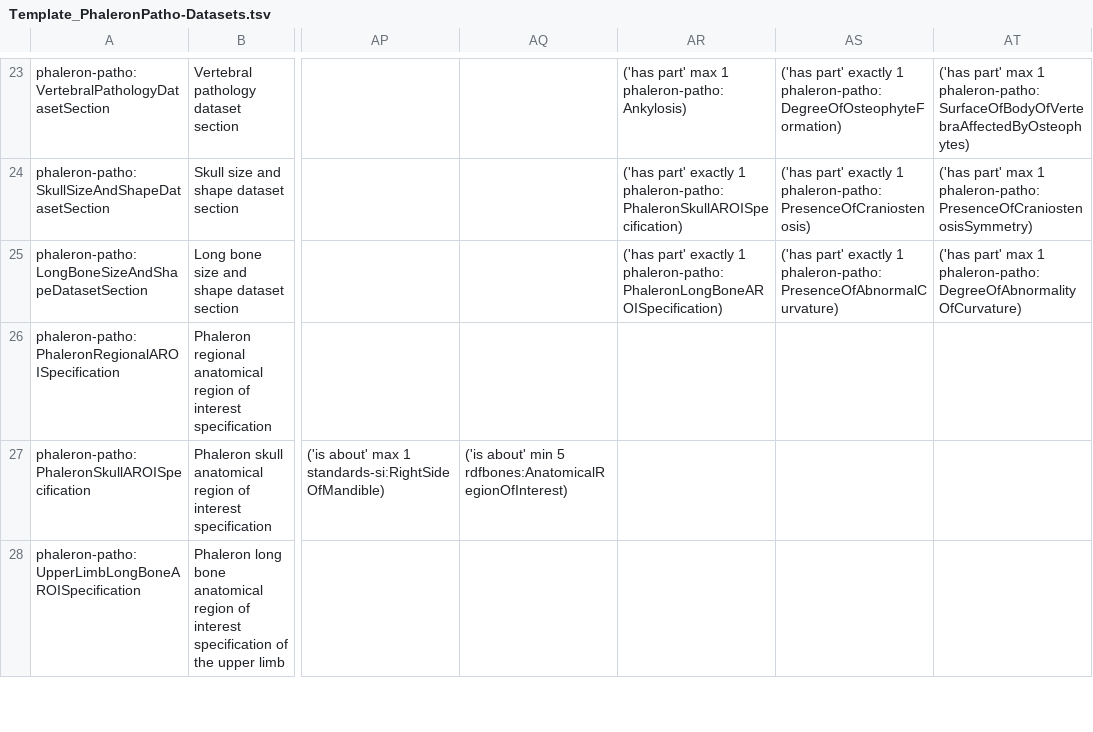
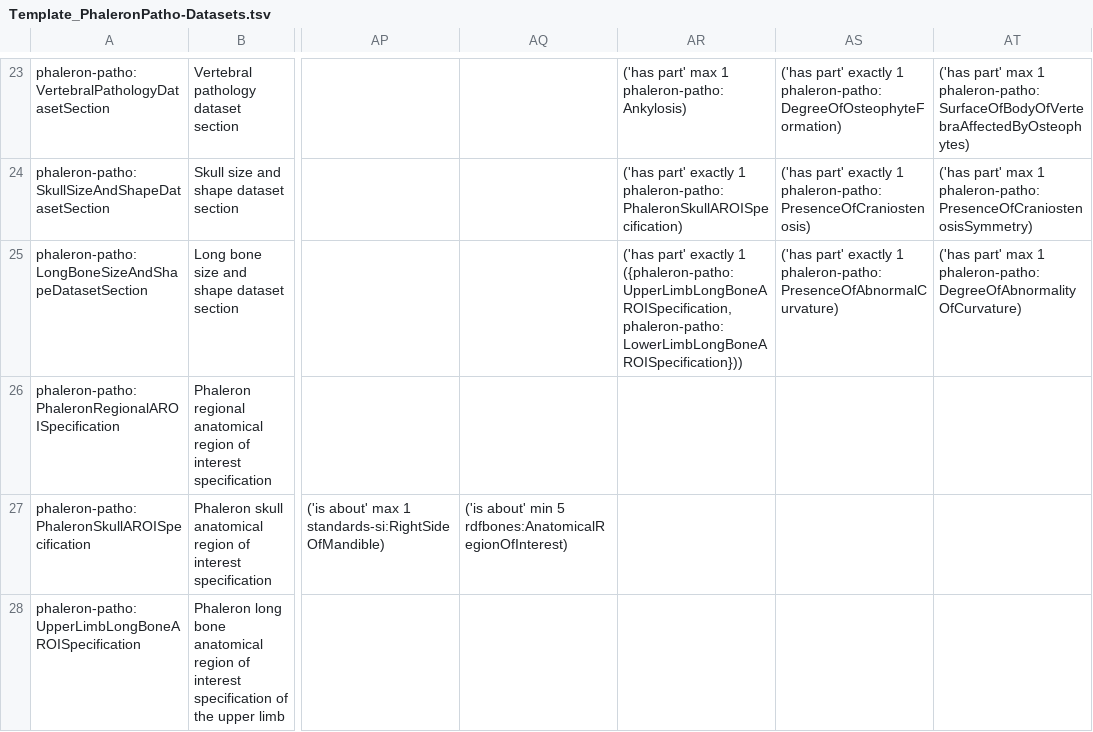
Before and after one commit to RDFBones/Phaleron-Pathologies, a TSV file: Template_PhaleronPatho-Datasets.tsv, drawn as a sheet; only a part is shown, gaps mark what is left out; the diff names each change by its address in the sheet, - before the commit and + after, or states it on an @@ line.

Commit message:
Replaced reference to discarded class phaleron-patho:LongBoneAROISpecification for long bone size and shape data section.

```diff
--- a/Template_PhaleronPatho-Datasets.tsv
+++ b/Template_PhaleronPatho-Datasets.tsv
-AR25: …exactly 1 phaleron-patho:PhaleronLongBoneAROISpecification)
+AR25: …exactly 1 ({phaleron-patho:UpperLimbLongBoneAROISpecification, phaleron-patho:LowerLimbLongBoneAROISpecification}))
```
